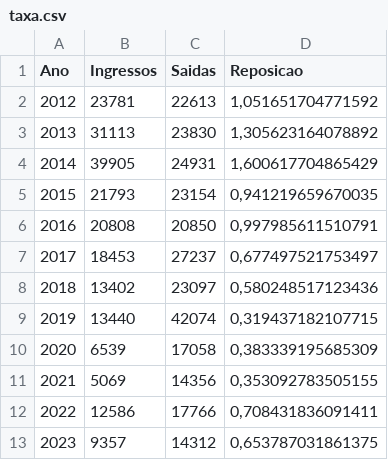
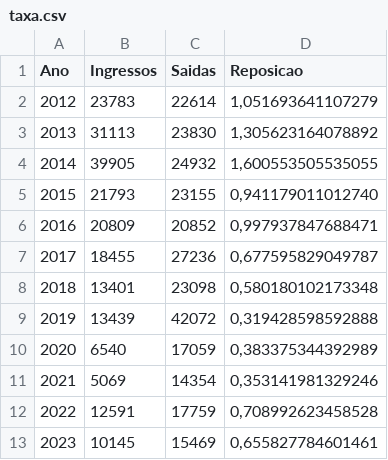
Before and after one commit to mar-celo/Reposicao, a CSV file: data-raw/taxa.csv, drawn as a sheet.

```diff
--- a/data-raw/taxa.csv
+++ b/data-raw/taxa.csv
@@ -1,13 +1,13 @@
 Ano;Ingressos;Saidas;Reposicao
-2012;23781;22613;1,051651704771592
+2012;23783;22614;1,051693641107279
 2013;31113;23830;1,305623164078892
-2014;39905;24931;1,600617704865429
-2015;21793;23154;0,941219659670035
-2016;20808;20850;0,997985611510791
-2017;18453;27237;0,677497521753497
-2018;13402;23097;0,580248517123436
-2019;13440;42074;0,319437182107715
-2020;6539;17058;0,383339195685309
-2021;5069;14356;0,353092783505155
-2022;12586;17766;0,708431836091411
-2023;9357;14312;0,653787031861375
+2014;39905;24932;1,600553505535055
+2015;21793;23155;0,941179011012740
+2016;20809;20852;0,997937847688471
+2017;18455;27236;0,677595829049787
+2018;13401;23098;0,580180102173348
+2019;13439;42072;0,319428598592888
+2020;6540;17059;0,383375344392989
+2021;5069;14354;0,353141981329246
+2022;12591;17759;0,708992623458528
+2023;10145;15469;0,655827784601461
```
Also changed, not shown: 1 other file.
